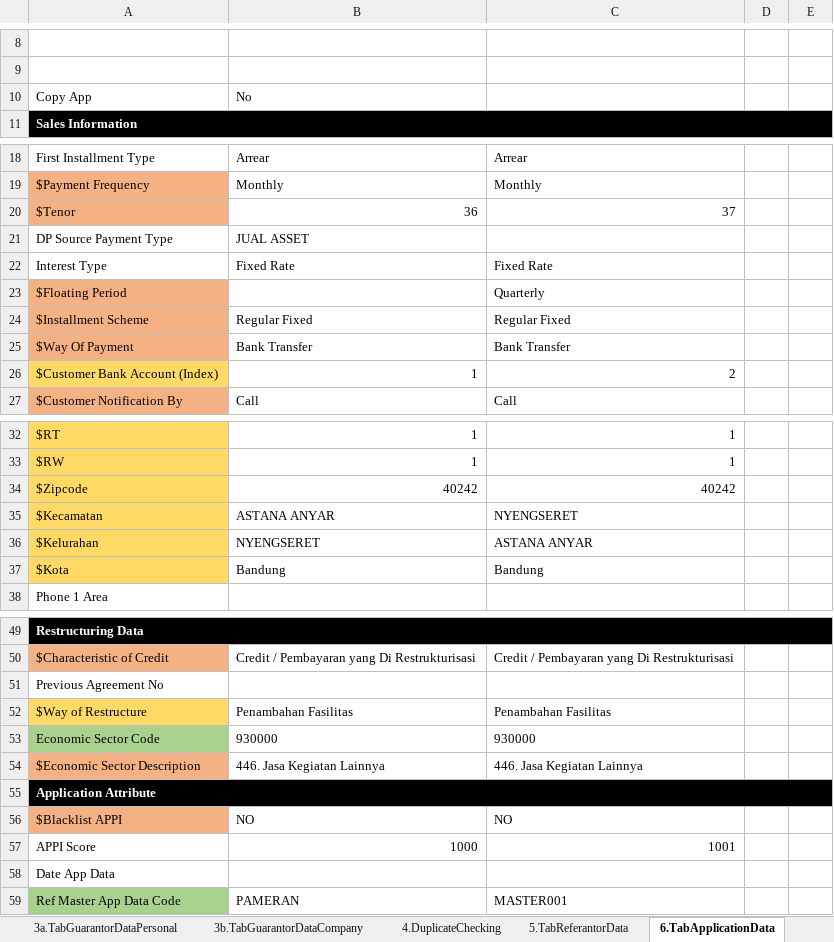
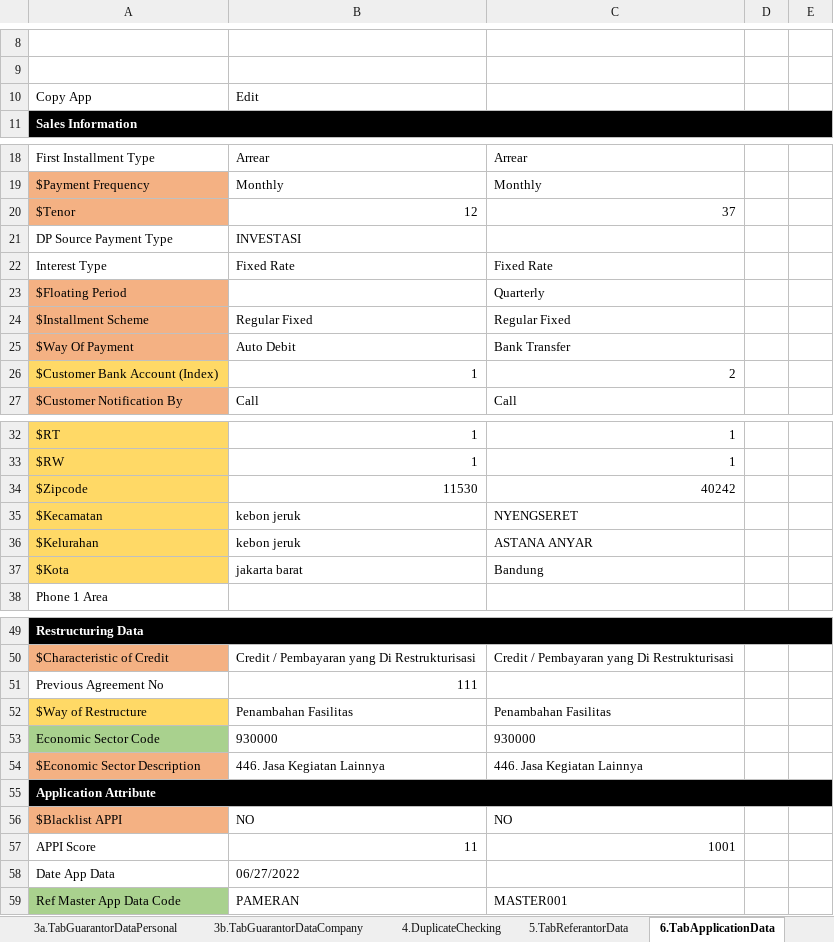
Before and after one commit to qcadins/DemoWorkflow, an Excel workbook: Excel/2.1 DataFile_NAP_CF4W.xlsx, sheet 6.TabApplicationData, drawn as a sheet; only a part is shown, gaps mark what is left out; values as stored, in another font and other column widths than the file's, no borders; conditional formats not drawn; the diff names each change by its address in the sheet, - before the commit and + after, or states it on an @@ line.

```diff
--- a/Excel/2.1 DataFile_NAP_CF4W.xlsx (sheet 6.TabApplicationData)
+++ b/Excel/2.1 DataFile_NAP_CF4W.xlsx (sheet 6.TabApplicationData)
-B10: No
+B10: Edit
-B20: 36
+B20: 12
-B21: JUAL ASSET
+B21: INVESTASI
-B25: Bank Transfer
+B25: Auto Debit
-B34: 40242
+B34: 11530
-B35: ASTANA ANYAR
+B35: kebon jeruk
-B36: NYENGSERET
+B36: kebon jeruk
-B37: Bandung
+B37: jakarta barat
-B51: (empty)
+B51: 111
-B57: 1000
+B57: 11
-B58: (empty)
+B58: 06/27/2022
```
Also changed, not shown: sheet 12.TabUploadDocument, sheet 15.CustomerDataCompletion, sheet 2.TabFamilyData, sheet 7.TabAssetData, sheet 5.TabReferantorData, sheet 7a.Accessories, 9 more sheets, 9 other files.
